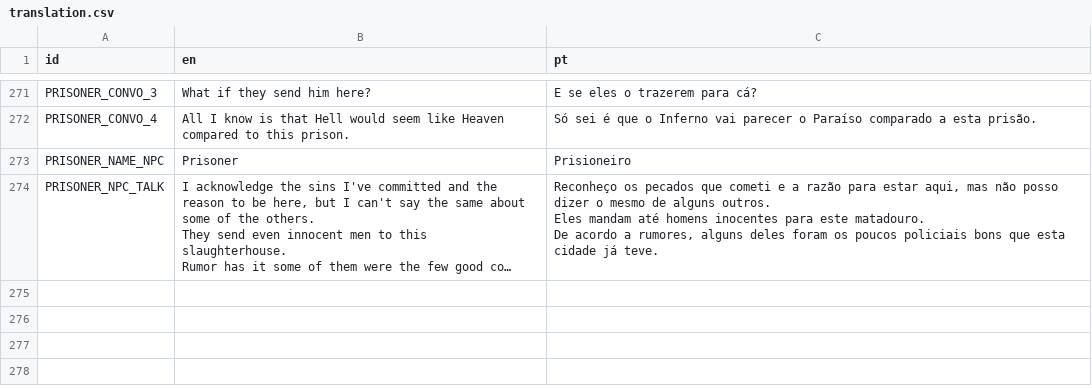
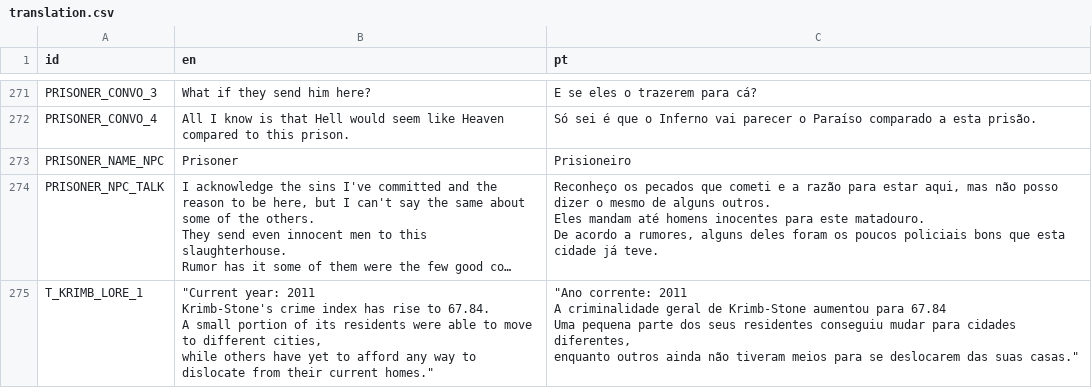
Before and after one commit to EyeBallTank/PROJECT-NORTUBEL-main-ish, a CSV file: assets/localization/translation.csv, drawn as a sheet; only a part is shown, gaps mark what is left out; long unchanged cells end in …; ↵ is a line break in a cell; the diff names each change by its address in the sheet, - before the commit and + after, or states it on an @@ line.

```diff
--- a/assets/localization/translation.csv
+++ b/assets/localization/translation.csv
+row 275: T_KRIMB_LORE_1 | "Current year: 2011 ↵ Krimb-Stone's crime index has rise to 67.84. ↵ A small portion of its residents were able to move to different cities, ↵ while others have yet to afford any way to dislocate from their current homes." | "Ano corrente: 2011 ↵ A criminalidade geral de Krimb-Stone aumentou para 67.84 ↵ Uma pequena parte dos seus residentes conseguiu mudar para cidades diferentes, ↵ enquanto outros ainda não tiveram meios para se deslocarem das suas casas."
```
Also changed, not shown: 3 other files.
